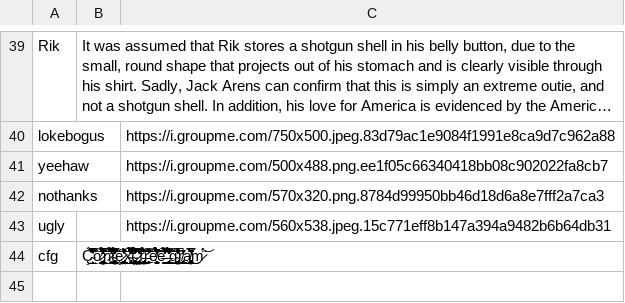
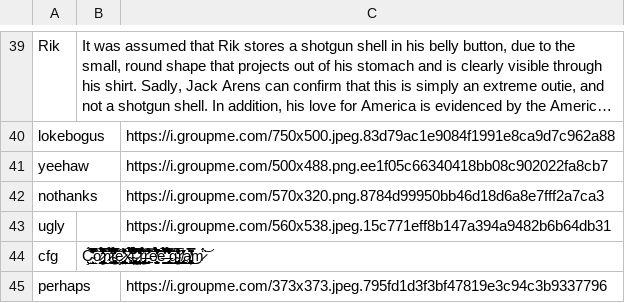
Before and after one commit to jSith/GroupBot, a CSV file: pastas.csv, drawn as a sheet; only a part is shown, gaps mark what is left out; long unchanged cells end in …; the diff names each change by its address in the sheet, - before the commit and + after, or states it on an @@ line.

Commit message:
Add new pasta with key perhaps

```diff
--- a/pastas.csv
+++ b/pastas.csv
+row 45: perhaps |  | https://i.groupme.com/373x373.jpeg.795fd1d3f3bf47819e3c94c3b9337796
```
